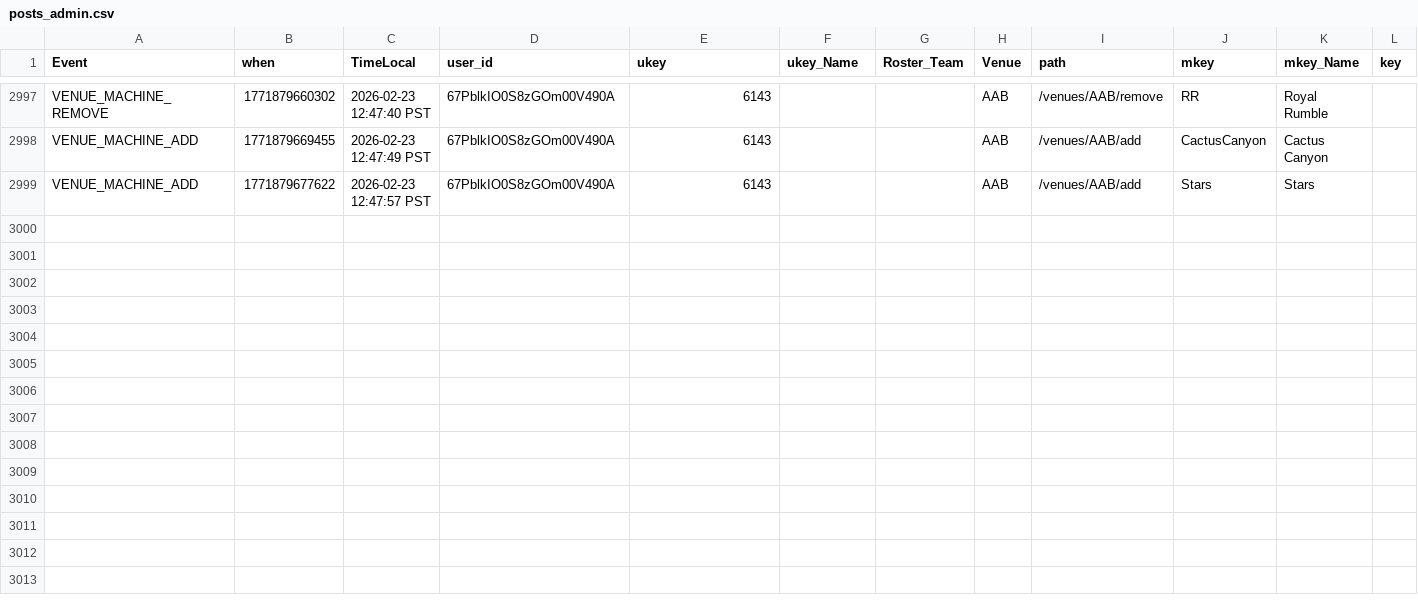
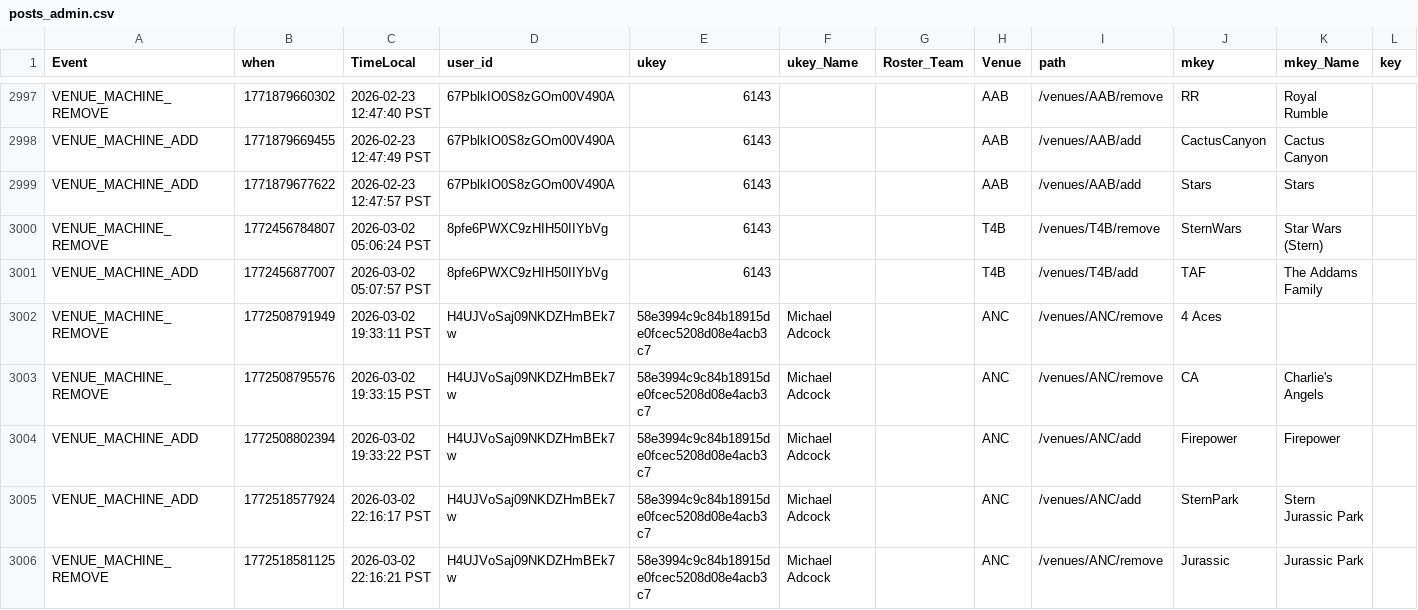
Before and after one commit to Kellan14/kellanatorredeux, a CSV file: mnp-data-archive/posts_admin.csv, drawn as a sheet; only a part is shown, gaps mark what is left out; rows hold the shown columns only; the diff names each change by its address in the sheet, - before the commit and + after, or states it on an @@ line.

```diff
--- a/mnp-data-archive/posts_admin.csv
+++ b/mnp-data-archive/posts_admin.csv
+row 3000: VENUE_MACHINE_REMOVE | 1772456784807 | 2026-03-02 05:06:24 PST | 8pfe6PWXC9zHIH50IIYbVg | 6143 |  |  | T4B | /venues/T4B/remove | SternWars | Star Wars (Stern)
+row 3001: VENUE_MACHINE_ADD | 1772456877007 | 2026-03-02 05:07:57 PST | 8pfe6PWXC9zHIH50IIYbVg | 6143 |  |  | T4B | /venues/T4B/add | TAF | The Addams Family
+row 3002: VENUE_MACHINE_REMOVE | 1772508791949 | 2026-03-02 19:33:11 PST | H4UJVoSaj09NKDZHmBEk7w | 58e3994c9c84b18915de0fcec5208d08e4acb3c7 | Michael Adcock |  | ANC | /venues/ANC/remove | 4 Aces
+row 3003: VENUE_MACHINE_REMOVE | 1772508795576 | 2026-03-02 19:33:15 PST | H4UJVoSaj09NKDZHmBEk7w | 58e3994c9c84b18915de0fcec5208d08e4acb3c7 | Michael Adcock |  | ANC | /venues/ANC/remove | CA | Charlie's Angels
+row 3004: VENUE_MACHINE_ADD | 1772508802394 | 2026-03-02 19:33:22 PST | H4UJVoSaj09NKDZHmBEk7w | 58e3994c9c84b18915de0fcec5208d08e4acb3c7 | Michael Adcock |  | ANC | /venues/ANC/add | Firepower | Firepower
+row 3005: VENUE_MACHINE_ADD | 1772518577924 | 2026-03-02 22:16:17 PST | H4UJVoSaj09NKDZHmBEk7w | 58e3994c9c84b18915de0fcec5208d08e4acb3c7 | Michael Adcock |  | ANC | /venues/ANC/add | SternPark | Stern Jurassic Park
+row 3006: VENUE_MACHINE_REMOVE | 1772518581125 | 2026-03-02 22:16:21 PST | H4UJVoSaj09NKDZHmBEk7w | 58e3994c9c84b18915de0fcec5208d08e4acb3c7 | Michael Adcock |  | ANC | /venues/ANC/remove | Jurassic | Jurassic Park
```
Also changed, not shown: mnp-data-archive/IPR.csv, mnp-data-archive/season-all_players.csv, 23 other files.
